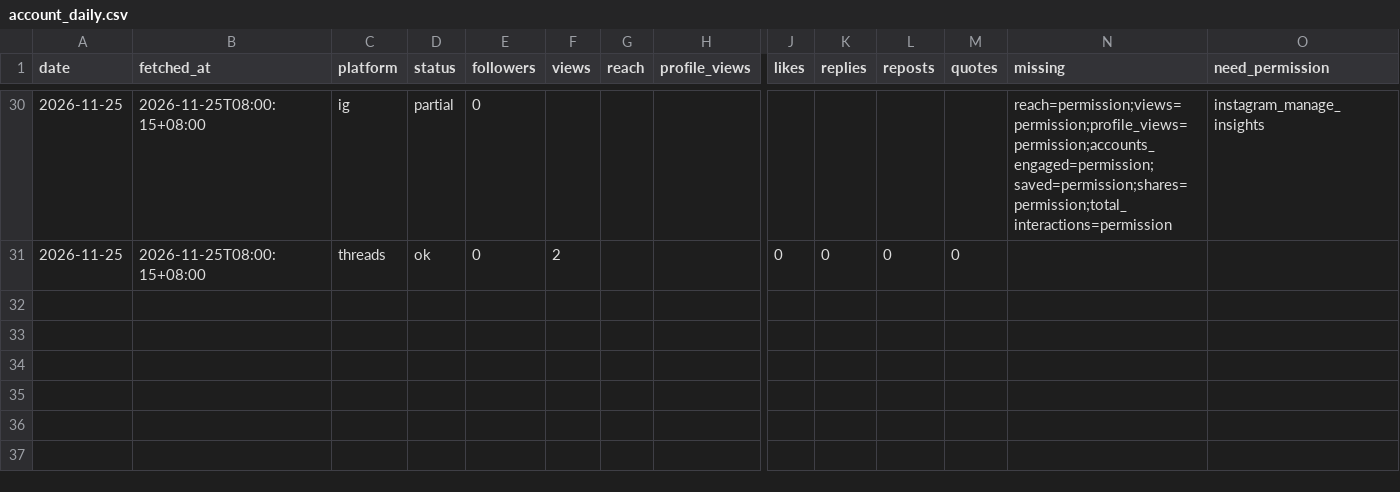
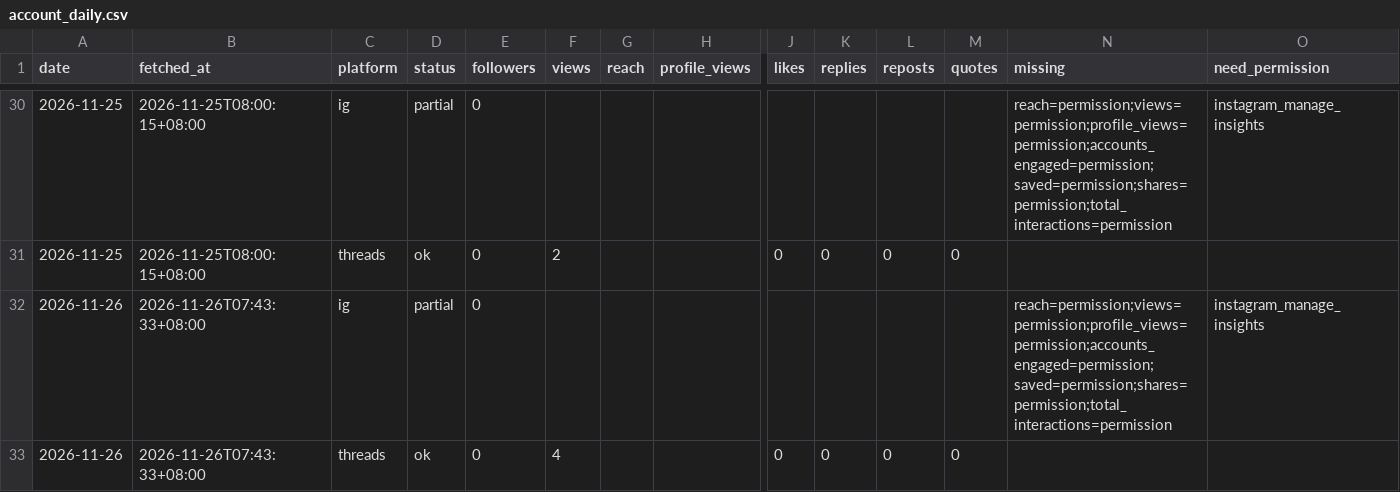
Before and after one commit to MiaoZiKe/tw-rotation, a CSV file: docs/marketing/channels/healing/state/insights/account_daily.csv, drawn as a sheet; only a part is shown, gaps mark what is left out; rows hold the shown columns only; the diff names each change by its address in the sheet, - before the commit and + after, or states it on an @@ line.

```diff
--- a/docs/marketing/channels/healing/state/insights/account_daily.csv
+++ b/docs/marketing/channels/healing/state/insights/account_daily.csv
+row 32: 2026-11-26 | 2026-11-26T07:43:33+08:00 | ig | partial | 0 |  |  |  |  |  |  |  | reach=permission;views=permission;profile_views=permission;accounts_engaged=permission;saved=permission;shares=permission;total_interactions=permission | instagram_manage_insights
+row 33: 2026-11-26 | 2026-11-26T07:43:33+08:00 | threads | ok | 0 | 4 |  |  | 0 | 0 | 0 | 0
```
Also changed, not shown: 2 other files.
